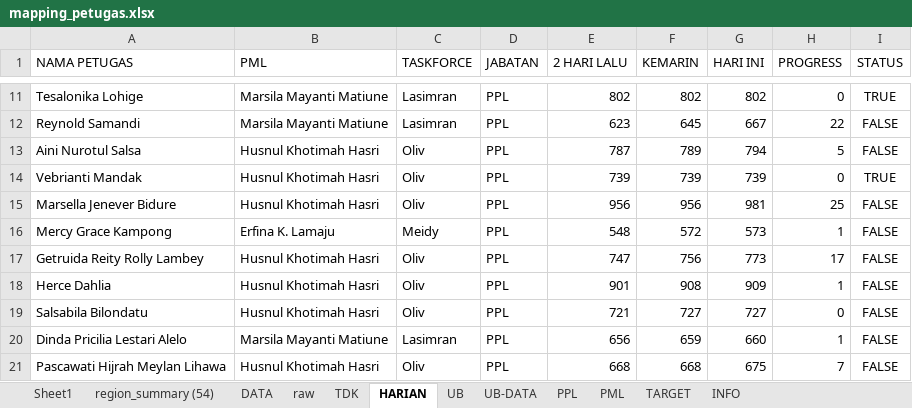
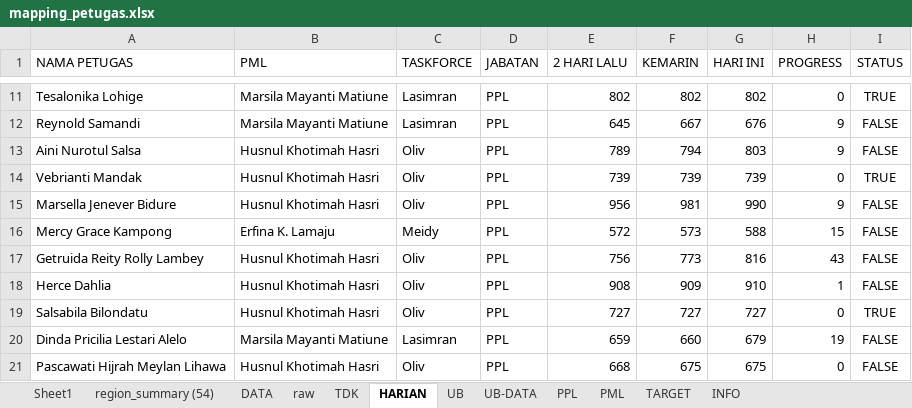
Before and after one commit to gaberielmanalu931/dashboard-petugas, an Excel workbook: mapping_petugas.xlsx, sheet HARIAN, drawn as a sheet; only a part is shown, gaps mark what is left out; values as stored, in another font and other column widths than the file's, no borders; the diff covers the shown part only; the diff names each change by its address in the sheet, - before the commit and + after, or states it on an @@ line.

```diff
--- a/mapping_petugas.xlsx (sheet HARIAN)
+++ b/mapping_petugas.xlsx (sheet HARIAN)
-E12 (2 HARI LALU): 623
+E12 (2 HARI LALU): 645
-F12 (KEMARIN): 645
+F12 (KEMARIN): 667
-G12 (HARI INI): 667
+G12 (HARI INI): 676
-H12 (PROGRESS): 22
+H12 (PROGRESS): 9
-E13 (2 HARI LALU): 787
+E13 (2 HARI LALU): 789
-F13 (KEMARIN): 789
+F13 (KEMARIN): 794
-G13 (HARI INI): 794
+G13 (HARI INI): 803
-H13 (PROGRESS): 5
+H13 (PROGRESS): 9
-F15 (KEMARIN): 956
+F15 (KEMARIN): 981
-G15 (HARI INI): 981
+G15 (HARI INI): 990
-H15 (PROGRESS): 25
+H15 (PROGRESS): 9
-E16 (2 HARI LALU): 548
+E16 (2 HARI LALU): 572
-F16 (KEMARIN): 572
+F16 (KEMARIN): 573
-G16 (HARI INI): 573
+G16 (HARI INI): 588
-H16 (PROGRESS): 1
+H16 (PROGRESS): 15
-E17 (2 HARI LALU): 747
+E17 (2 HARI LALU): 756
-F17 (KEMARIN): 756
+F17 (KEMARIN): 773
-G17 (HARI INI): 773
+G17 (HARI INI): 816
-H17 (PROGRESS): 17
+H17 (PROGRESS): 43
-E18 (2 HARI LALU): 901
+E18 (2 HARI LALU): 908
-F18 (KEMARIN): 908
+F18 (KEMARIN): 909
-G18 (HARI INI): 909
+G18 (HARI INI): 910
-E19 (2 HARI LALU): 721
+E19 (2 HARI LALU): 727
-I19 (STATUS): FALSE
+I19 (STATUS): TRUE
-E20 (2 HARI LALU): 656
+E20 (2 HARI LALU): 659
-F20 (KEMARIN): 659
+F20 (KEMARIN): 660
-G20 (HARI INI): 660
+G20 (HARI INI): 679
-H20 (PROGRESS): 1
+H20 (PROGRESS): 19
-F21 (KEMARIN): 668
+F21 (KEMARIN): 675
-H21 (PROGRESS): 7
+H21 (PROGRESS): 0
```
Also changed, not shown: 503 edited cells elsewhere in this sheet, sheet raw, sheet DATA, sheet PPL, sheet PML, sheet INFO.
